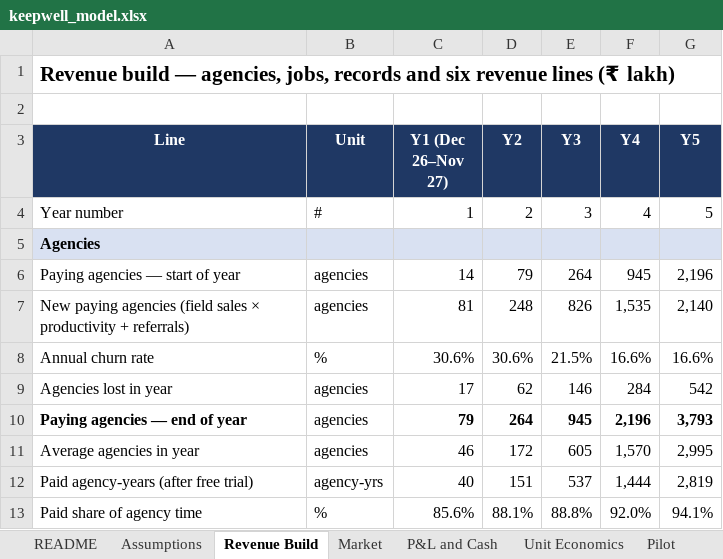
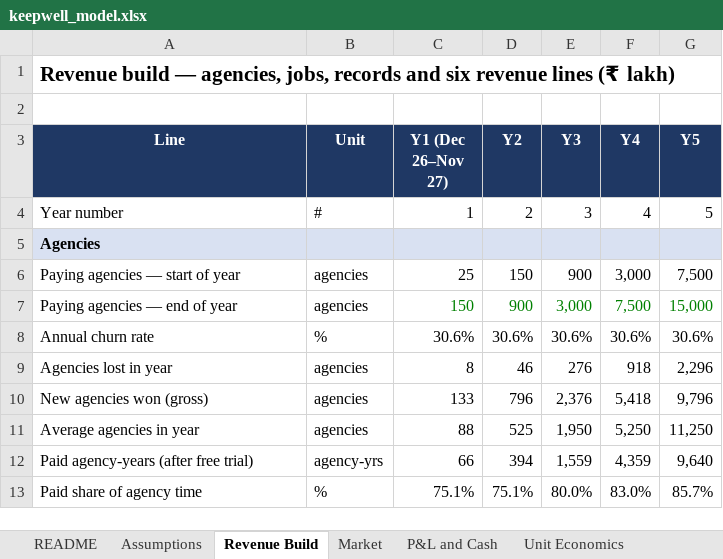
Before and after one commit to PrathyushaKalluri/keepwell, an Excel workbook: pitch/keepwell_model.xlsx, sheet Revenue Build, drawn as a sheet; only a part is shown; values as stored, in another font and other column widths than the file's, no borders; removed rows and columns are numbered as before the commit, all else as after; the diff covers the shown part only; the diff names each change by its address in the sheet, - before the commit and + after, or states it on an @@ line.

```diff
--- a/pitch/keepwell_model.xlsx (sheet Revenue Build)
+++ b/pitch/keepwell_model.xlsx (sheet Revenue Build)
-sheet tab: Pilot
-C6 (Y1 (Dec 26–Nov 27)): 14
+C6 (Y1 (Dec 26–Nov 27)): 25
-D6 (Y2): 79
+D6 (Y2): 150
-E6 (Y3): 264
+E6 (Y3): 900
-F6 (Y4): 945
+F6 (Y4): 3,000
-G6 (Y5): 2,196
+G6 (Y5): 7,500
-row 7: New paying agencies (field sales × productivity + referrals) | agencies | 81 | 248 | 826 | 1,535 | 2,140
+row 7: Paying agencies — end of year | agencies | 150 | 900 | 3,000 | 7,500 | 15,000
-E8 (Y3): 21.5%
+E8 (Y3): 30.6%
-F8 (Y4): 16.6%
+F8 (Y4): 30.6%
-G8 (Y5): 16.6%
+G8 (Y5): 30.6%
-C9 (Y1 (Dec 26–Nov 27)): 17
+C9 (Y1 (Dec 26–Nov 27)): 8
-D9 (Y2): 62
+D9 (Y2): 46
-E9 (Y3): 146
+E9 (Y3): 276
-F9 (Y4): 284
+F9 (Y4): 918
-G9 (Y5): 542
+G9 (Y5): 2,296
-row 10: Paying agencies — end of year | agencies | 79 | 264 | 945 | 2,196 | 3,793
+row 10: New agencies won (gross) | agencies | 133 | 796 | 2,376 | 5,418 | 9,796
-C11 (Y1 (Dec 26–Nov 27)): 46
+C11 (Y1 (Dec 26–Nov 27)): 88
-D11 (Y2): 172
+D11 (Y2): 525
-E11 (Y3): 605
+E11 (Y3): 1,950
-F11 (Y4): 1,570
+F11 (Y4): 5,250
-G11 (Y5): 2,995
+G11 (Y5): 11,250
-C12 (Y1 (Dec 26–Nov 27)): 40
+C12 (Y1 (Dec 26–Nov 27)): 66
-D12 (Y2): 151
+D12 (Y2): 394
-E12 (Y3): 537
+E12 (Y3): 1,559
-F12 (Y4): 1,444
+F12 (Y4): 4,359
-G12 (Y5): 2,819
+G12 (Y5): 9,640
-C13 (Y1 (Dec 26–Nov 27)): 85.6%
+C13 (Y1 (Dec 26–Nov 27)): 75.1%
-D13 (Y2): 88.1%
+D13 (Y2): 75.1%
-E13 (Y3): 88.8%
+E13 (Y3): 80.0%
-F13 (Y4): 92.0%
+F13 (Y4): 83.0%
-G13 (Y5): 94.1%
+G13 (Y5): 85.7%
```
Also changed, not shown: 2 added rows, 2 removed rows and 44 edited cells elsewhere in this sheet, sheet Assumptions, sheet P&L and Cash, sheet Valuation, sheet Market, sheet Unit Economics, sheet Cap Table, 3 more sheets, other sheet tabs, formulas that keep their value, 2 other files.
